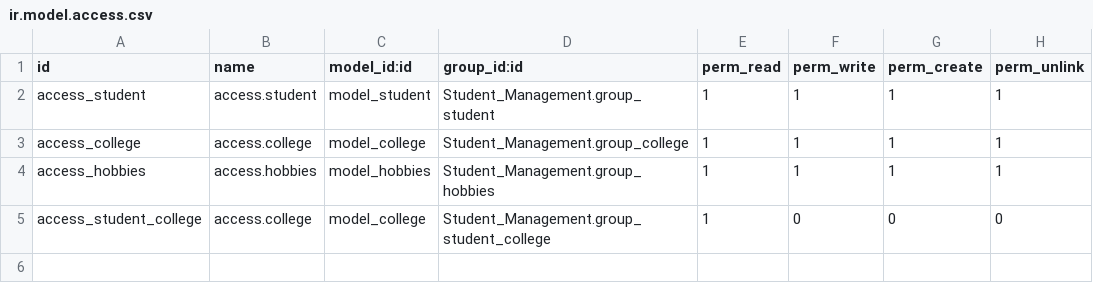
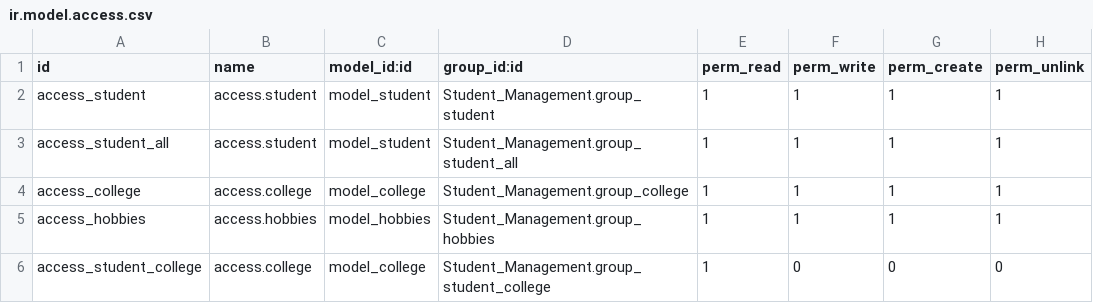
Before and after one commit to shg-odoo/odoo_trainee, a CSV file: Student_Management/security/ir.model.access.csv, drawn as a sheet.

Commit message:
Record Rules => User can add and edit his record but can't access other records, Admin can access all record added by user

```diff
--- a/Student_Management/security/ir.model.access.csv
+++ b/Student_Management/security/ir.model.access.csv
@@ -2,2 +2,3 @@
 access_student,access.student,model_student,Student_Management.group_student,1,1,1,1
+access_student_all,access.student,model_student,Student_Management.group_student_all,1,1,1,1
 access_college,access.college,model_college,Student_Management.group_college,1,1,1,1
```
Also changed, not shown: 1 other file.
